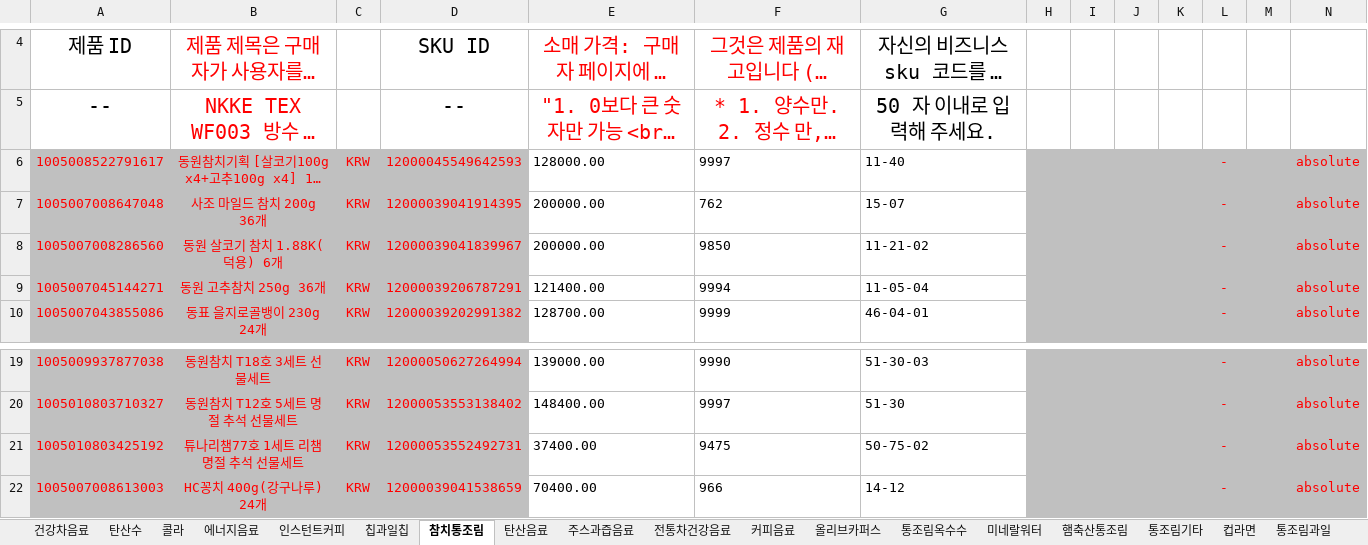
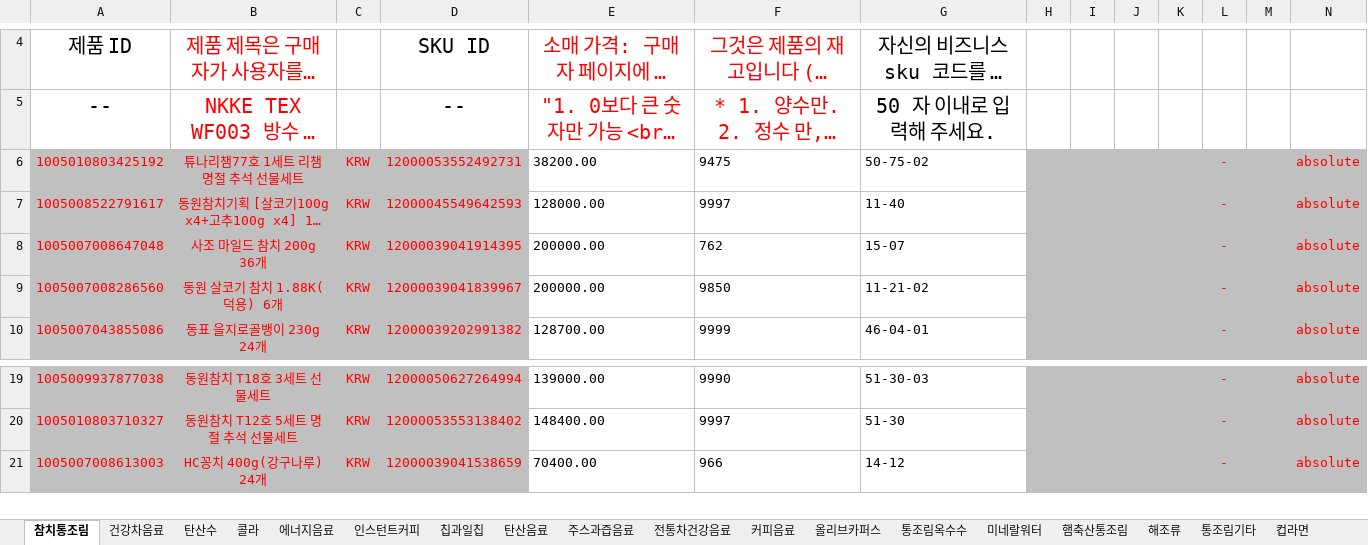
Before and after one commit to OURPROJECTDAO/work-automation-app, an Excel workbook: reference/listing_ali.xlsx, sheet 참치통조림, drawn as a sheet; only a part is shown, gaps mark what is left out; long unchanged cells end in …; values as stored, in another font and other column widths than the file's, no borders; removed rows and columns are numbered as before the commit, all else as after; the diff names each change by its address in the sheet, - before the commit and + after, or states it on an @@ line.

```diff
--- a/reference/listing_ali.xlsx (sheet 참치통조림)
+++ b/reference/listing_ali.xlsx (sheet 참치통조림)
+sheet tab: 해조류
@@ sheet tab order changed: 참치통조림 | 건강차음료 | 탄산수 | 콜라 | 에너지음료 | 인스턴트커피 | 칩과일칩 | 탄산음료 | 주스과즙음료 | 전통차건강음료 | 커피음료 | 올리브카퍼스 | 통조림옥수수 | 미네랄워터 | 햄축산통조림 | 해조류 | 통조림기타 | 컵라면 @@
+row 6: 1005010803425192 | 튜나리챔77호 1세트 리챔 명절 추석 선물세트 | KRW | 12000053552492731 | 38200.00 | 9475 | 50-75-02 |  |  |  |  | - |  | absolute
-row 9: 1005007045144271 | 동원 고추참치 250g 36개 | KRW | 12000039206787291 | 121400.00 | 9994 | 11-05-04 |  |  |  |  | - |  | absolute
-row 21: 1005010803425192 | 튜나리챔77호 1세트 리챔 명절 추석 선물세트 | KRW | 12000053552492731 | 37400.00 | 9475 | 50-75-02 |  |  |  |  | - |  | absolute
```
Also changed, not shown: sheet 햄축산통조림, sheet 전통차건강음료, sheet 주스과즙음료, sheet 커피음료, sheet 에너지음료, sheet 콜라, 6 more sheets, other sheet tabs.
